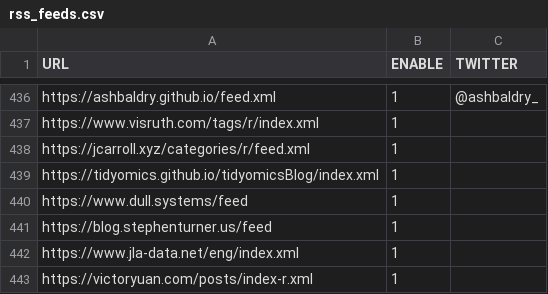
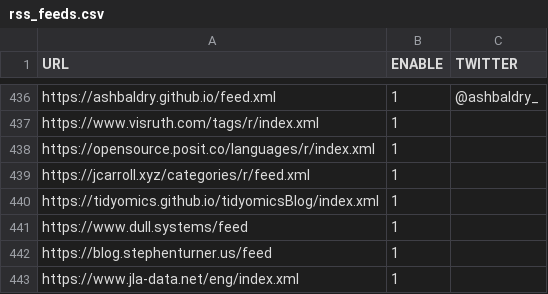
Before and after one commit to tenmeh/rweekly.org, a CSV file: rss_feeds.csv, drawn as a sheet; only a part is shown, gaps mark what is left out; the shorter side is filled out with more unchanged rows.

Commit message:
Add RSS feed for Posit Open Source R posts (#2029)
Co-authored-by: Jon Calder <jonmcalder@gmail.com>

```diff
--- a/rss_feeds.csv
+++ b/rss_feeds.csv
@@ -437,2 +437,3 @@
 "https://www.visruth.com/tags/r/index.xml", 1, ""
+"https://opensource.posit.co/languages/r/index.xml", 1, ""
 "https://jcarroll.xyz/categories/r/feed.xml", 1, ""
```
